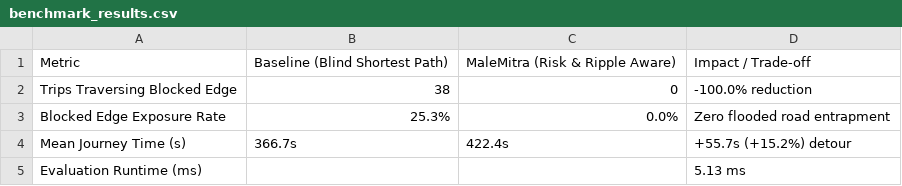
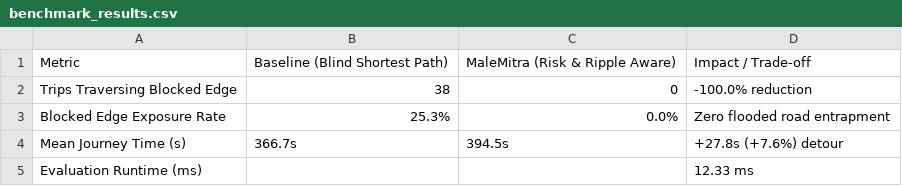
Before and after one commit to sakshit-allumolu/MaleMitra, a CSV file: backend/app/data/benchmark_results.csv, drawn as a sheet.

```diff
--- a/backend/app/data/benchmark_results.csv
+++ b/backend/app/data/benchmark_results.csv
@@ -3,3 +3,3 @@ Trips Traversing Blocked Edge,38,0,-100.0% reduction
 Blocked Edge Exposure Rate,25.3%,0.0%,Zero flooded road entrapment
-Mean Journey Time (s),366.7s,422.4s,+55.7s (+15.2%) detour
-Evaluation Runtime (ms),,,5.13 ms
+Mean Journey Time (s),366.7s,394.5s,+27.8s (+7.6%) detour
+Evaluation Runtime (ms),,,12.33 ms
```
Also changed, not shown: 20 other files.
